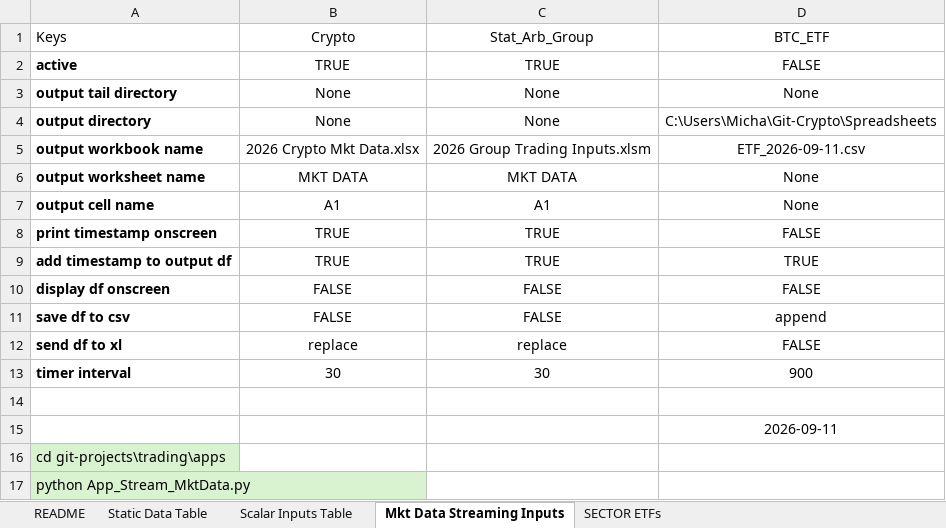
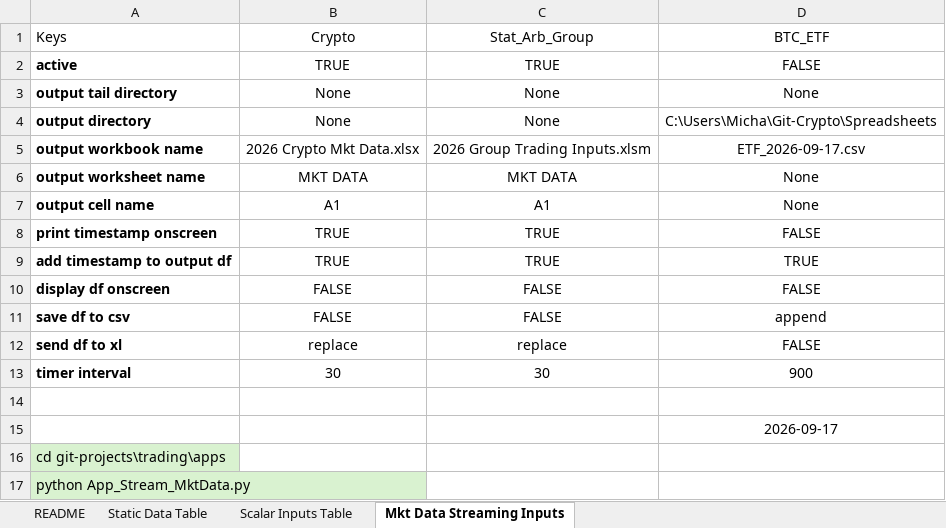
Before and after one commit to mikehyland-quant/trading, an Excel workbook: spreadsheets/2026 Fin Inst Database.xlsx, sheet Mkt Data Streaming Inputs, drawn as a sheet; values as stored, in another font and other column widths than the file's, no borders; conditional formats and table styles not drawn; the diff names each change by its address in the sheet, - before the commit and + after, or states it on an @@ line.

```diff
--- a/spreadsheets/2026 Fin Inst Database.xlsx (sheet Mkt Data Streaming Inputs)
+++ b/spreadsheets/2026 Fin Inst Database.xlsx (sheet Mkt Data Streaming Inputs)
-sheet tab: SECTOR ETFs
-D5: ETF_2026-09-11.csv
+D5: ETF_2026-09-17.csv
-D15: 2026-09-11
+D15: 2026-09-17
```
Also changed, not shown: sheet Scalar Inputs Table, sheet Static Data Table, spreadsheets/2026 BTC ETF Ratios.xlsx, spreadsheets/2026 Crypto Mkt Data.xlsx, 24 other files.
